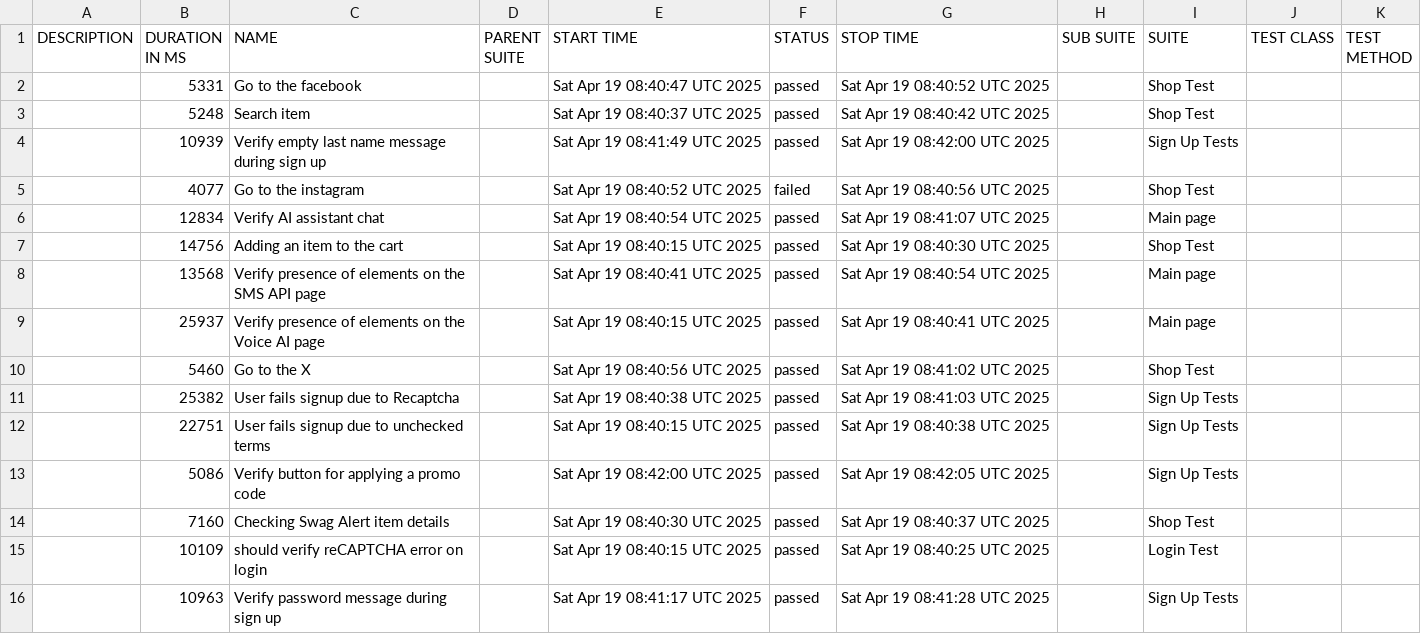
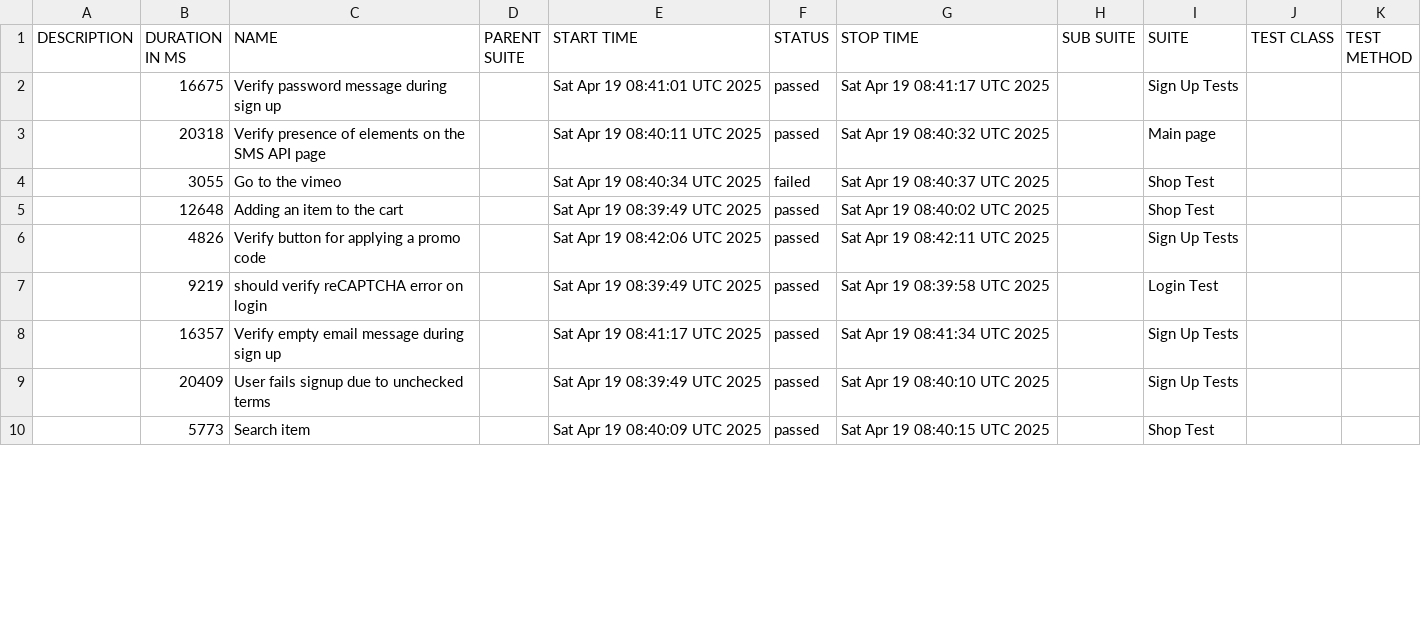
Before and after one commit to BilikSergey/Task-7-WebdriverIO, a CSV file: data/suites.csv, drawn as a sheet; only a part is shown; the diff covers the shown part only.

```diff
--- a/data/suites.csv
+++ b/data/suites.csv
@@ -1,16 +1,10 @@
 "DESCRIPTION","DURATION IN MS","NAME","PARENT SUITE","START TIME","STATUS","STOP TIME","SUB SUITE","SUITE","TEST CLASS","TEST METHOD"
-"","5331","Go to the facebook","","Sat Apr 19 08:40:47 UTC 2025","passed","Sat Apr 19 08:40:52 UTC 2025","","Shop Test","",""
-"","5248","Search item","","Sat Apr 19 08:40:37 UTC 2025","passed","Sat Apr 19 08:40:42 UTC 2025","","Shop Test","",""
-"","10939","Verify empty last name message during sign up","","Sat Apr 19 08:41:49 UTC 2025","passed","Sat Apr 19 08:42:00 UTC 2025","","Sign Up Tests","",""
-"","4077","Go to the instagram","","Sat Apr 19 08:40:52 UTC 2025","failed","Sat Apr 19 08:40:56 UTC 2025","","Shop Test","",""
-"","12834","Verify AI assistant chat","","Sat Apr 19 08:40:54 UTC 2025","passed","Sat Apr 19 08:41:07 UTC 2025","","Main page","",""
-"","14756","Adding an item to the cart","","Sat Apr 19 08:40:15 UTC 2025","passed","Sat Apr 19 08:40:30 UTC 2025","","Shop Test","",""
-"","13568","Verify presence of elements on the SMS API page","","Sat Apr 19 08:40:41 UTC 2025","passed","Sat Apr 19 08:40:54 UTC 2025","","Main page","",""
-"","25937","Verify presence of elements on the Voice AI page","","Sat Apr 19 08:40:15 UTC 2025","passed","Sat Apr 19 08:40:41 UTC 2025","","Main page","",""
-"","5460","Go to the X","","Sat Apr 19 08:40:56 UTC 2025","passed","Sat Apr 19 08:41:02 UTC 2025","","Shop Test","",""
-"","25382","User fails signup due to Recaptcha","","Sat Apr 19 08:40:38 UTC 2025","passed","Sat Apr 19 08:41:03 UTC 2025","","Sign Up Tests","",""
-"","22751","User fails signup due to unchecked terms","","Sat Apr 19 08:40:15 UTC 2025","passed","Sat Apr 19 08:40:38 UTC 2025","","Sign Up Tests","",""
-"","5086","Verify button for applying a promo code","","Sat Apr 19 08:42:00 UTC 2025","passed","Sat Apr 19 08:42:05 UTC 2025","","Sign Up Tests","",""
-"","7160","Checking Swag Alert item details","","Sat Apr 19 08:40:30 UTC 2025","passed","Sat Apr 19 08:40:37 UTC 2025","","Shop Test","",""
-"","10109","should verify reCAPTCHA error on login","","Sat Apr 19 08:40:15 UTC 2025","passed","Sat Apr 19 08:40:25 UTC 2025","","Login Test","",""
-"","10963","Verify password message during sign up","","Sat Apr 19 08:41:17 UTC 2025","passed","Sat Apr 19 08:41:28 UTC 2025","","Sign Up Tests","",""
+"","16675","Verify password message during sign up","","Sat Apr 19 08:41:01 UTC 2025","passed","Sat Apr 19 08:41:17 UTC 2025","","Sign Up Tests","",""
+"","20318","Verify presence of elements on the SMS API page","","Sat Apr 19 08:40:11 UTC 2025","passed","Sat Apr 19 08:40:32 UTC 2025","","Main page","",""
+"","3055","Go to the vimeo","","Sat Apr 19 08:40:34 UTC 2025","failed","Sat Apr 19 08:40:37 UTC 2025","","Shop Test","",""
+"","12648","Adding an item to the cart","","Sat Apr 19 08:39:49 UTC 2025","passed","Sat Apr 19 08:40:02 UTC 2025","","Shop Test","",""
+"","4826","Verify button for applying a promo code","","Sat Apr 19 08:42:06 UTC 2025","passed","Sat Apr 19 08:42:11 UTC 2025","","Sign Up Tests","",""
+"","9219","should verify reCAPTCHA error on login","","Sat Apr 19 08:39:49 UTC 2025","passed","Sat Apr 19 08:39:58 UTC 2025","","Login Test","",""
+"","16357","Verify empty email message during sign up","","Sat Apr 19 08:41:17 UTC 2025","passed","Sat Apr 19 08:41:34 UTC 2025","","Sign Up Tests","",""
+"","20409","User fails signup due to unchecked terms","","Sat Apr 19 08:39:49 UTC 2025","passed","Sat Apr 19 08:40:10 UTC 2025","","Sign Up Tests","",""
+"","5773","Search item","","Sat Apr 19 08:40:09 UTC 2025","passed","Sat Apr 19 08:40:15 UTC 2025","","Shop Test","",""
```
Also changed, not shown: 6 added rows and 18 edited cells elsewhere in this file, data/behaviors.csv, 55 other files.
